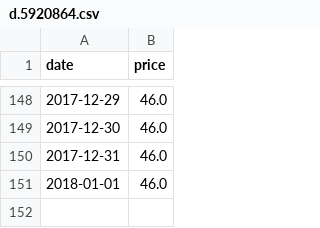
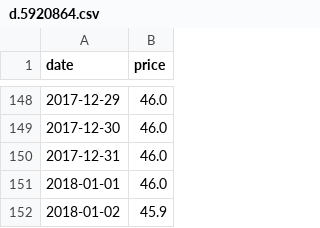
Before and after one commit to fredj/dg-price-tracker, a CSV file: prices/d.5920864.csv, drawn as a sheet; only a part is shown, gaps mark what is left out.

Commit message:
[skip ci] Update product price

```diff
--- a/prices/d.5920864.csv
+++ b/prices/d.5920864.csv
@@ -151 +151,2 @@ date,price
 2018-01-01,46.0
+2018-01-02,45.9
```
